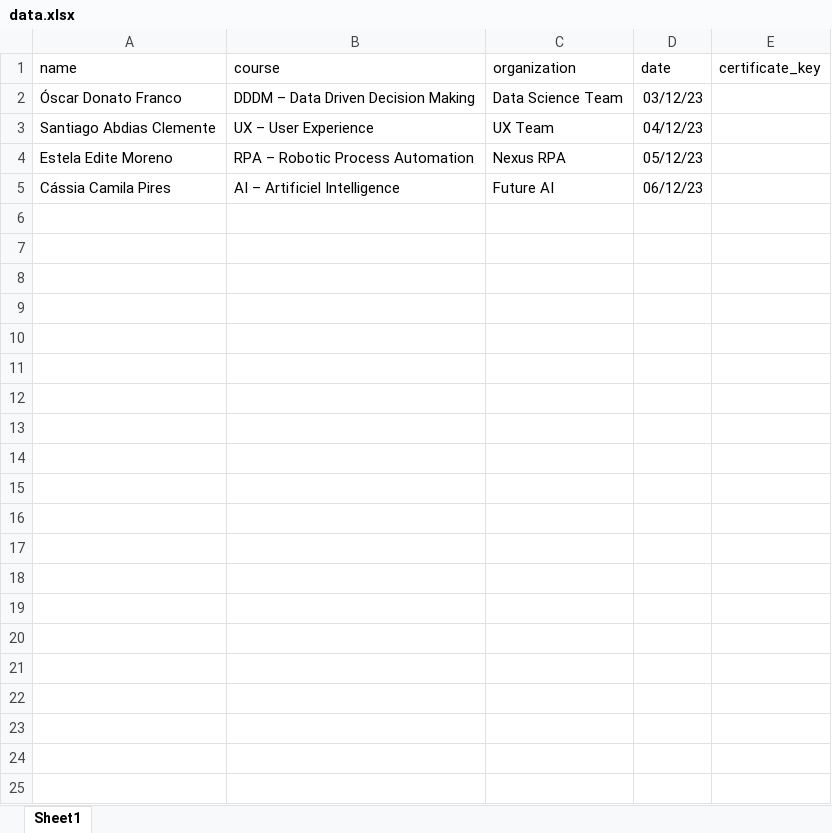
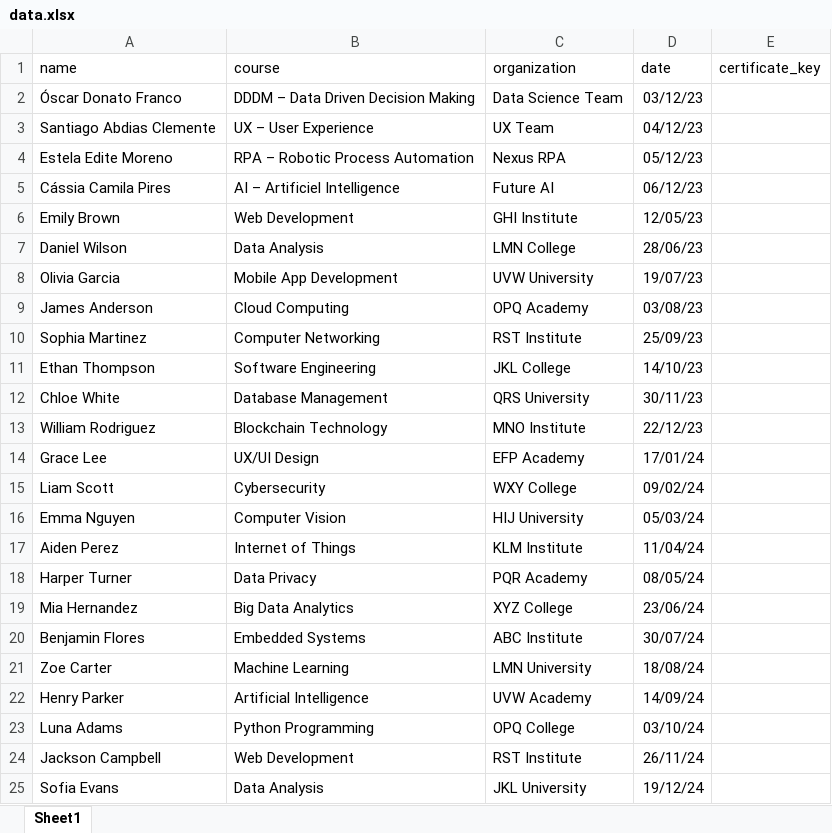
Before and after one commit to EllianAbe/PyCertGen, an Excel workbook: input/data.xlsx, sheet Sheet1, drawn as a sheet; values as stored, in another font and other column widths than the file's, no borders; the diff names each change by its address in the sheet, - before the commit and + after, or states it on an @@ line.

```diff
--- a/input/data.xlsx (sheet Sheet1)
+++ b/input/data.xlsx (sheet Sheet1)
+row 6: Emily Brown | Web Development | GHI Institute | 12/05/23
+row 7: Daniel Wilson | Data Analysis | LMN College | 28/06/23
+row 8: Olivia Garcia | Mobile App Development | UVW University | 19/07/23
+row 9: James Anderson | Cloud Computing | OPQ Academy | 03/08/23
+row 10: Sophia Martinez | Computer Networking | RST Institute | 25/09/23
+row 11: Ethan Thompson | Software Engineering | JKL College | 14/10/23
+row 12: Chloe White | Database Management | QRS University | 30/11/23
+row 13: William Rodriguez | Blockchain Technology | MNO Institute | 22/12/23
+row 14: Grace Lee | UX/UI Design | EFP Academy | 17/01/24
+row 15: Liam Scott | Cybersecurity | WXY College | 09/02/24
+row 16: Emma Nguyen | Computer Vision | HIJ University | 05/03/24
+row 17: Aiden Perez | Internet of Things | KLM Institute | 11/04/24
+row 18: Harper Turner | Data Privacy | PQR Academy | 08/05/24
+row 19: Mia Hernandez | Big Data Analytics | XYZ College | 23/06/24
+row 20: Benjamin Flores | Embedded Systems | ABC Institute | 30/07/24
+row 21: Zoe Carter | Machine Learning | LMN University | 18/08/24
+row 22: Henry Parker | Artificial Intelligence | UVW Academy | 14/09/24
+row 23: Luna Adams | Python Programming | OPQ College | 03/10/24
+row 24: Jackson Campbell | Web Development | RST Institute | 26/11/24
+row 25: Sofia Evans | Data Analysis | JKL University | 19/12/24
```
Also changed, not shown: 11 other files.
